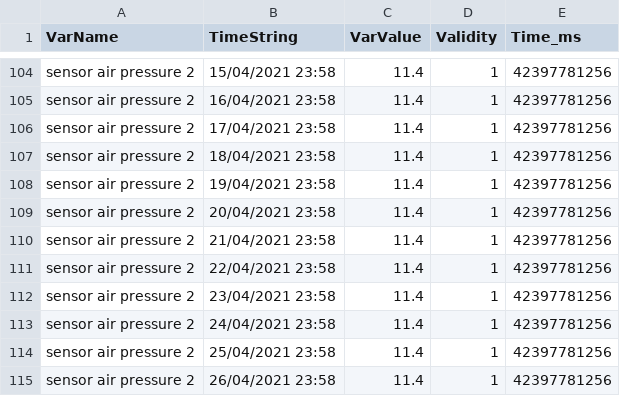
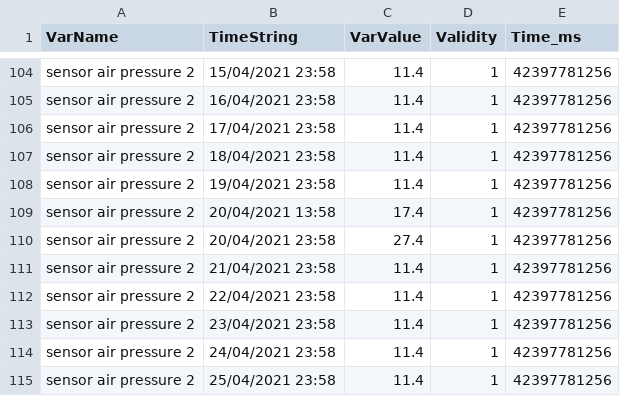
Before and after one commit to GSotelo/production-data-server, a CSV file: csv/sensor_air_pressure_2.csv, drawn as a sheet; only a part is shown, gaps mark what is left out; the shorter side is filled out with more unchanged rows.

```diff
--- a/csv/sensor_air_pressure_2.csv
+++ b/csv/sensor_air_pressure_2.csv
@@ -108,3 +108,4 @@ sensor air pressure 2,18/04/2021 23:58,11.4,1,42397781256
 sensor air pressure 2,19/04/2021 23:58,11.4,1,42397781256
-sensor air pressure 2,20/04/2021 23:58,11.4,1,42397781256
+sensor air pressure 2,20/04/2021 13:58,17.4,1,42397781256
+sensor air pressure 2,20/04/2021 23:58,27.4,1,42397781256
 sensor air pressure 2,21/04/2021 23:58,11.4,1,42397781256
```
Also changed, not shown: csv/powder_total_fresh.csv, csv/sensor_humidity_1.csv, 15 other files.
